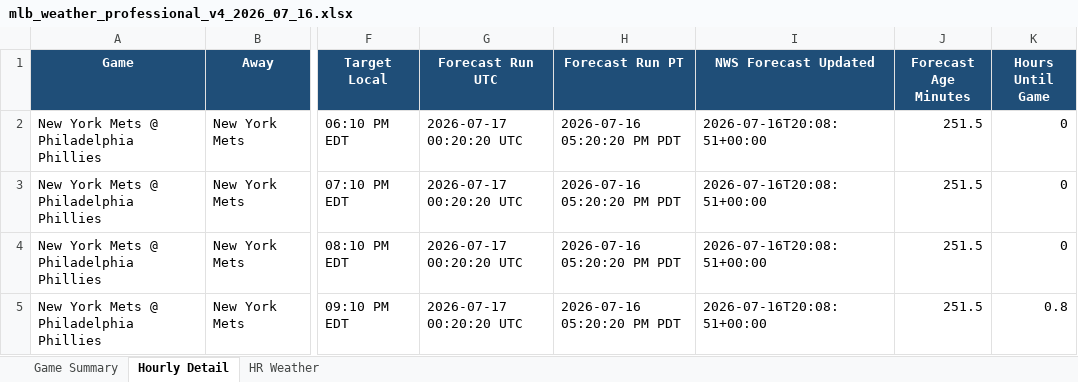
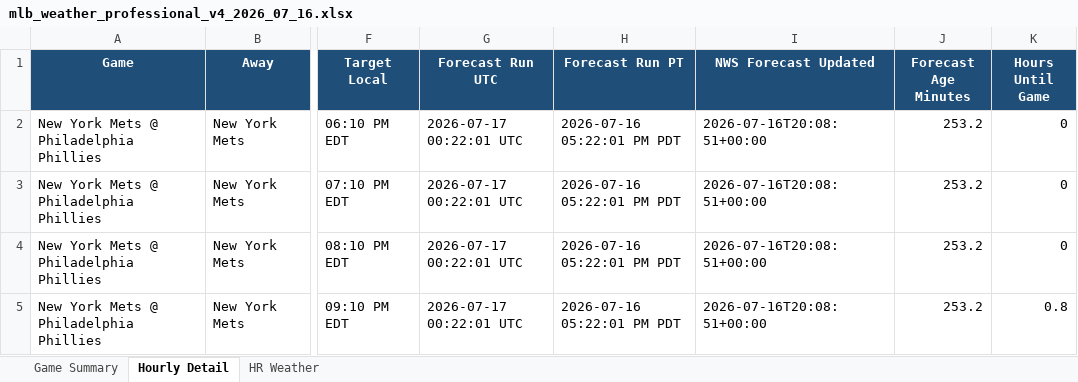
Before and after one commit to pzbaseball/mlb-site-data, an Excel workbook: mlb_weather_professional_v4_2026_07_16.xlsx, sheet Hourly Detail, drawn as a sheet; only a part is shown, gaps mark what is left out; values as stored, in another font and other column widths than the file's, no borders; the diff names each change by its address in the sheet, - before the commit and + after, or states it on an @@ line.

Commit message:
Update MLB weather 2026-07-16 05:22 PM PT

```diff
--- a/mlb_weather_professional_v4_2026_07_16.xlsx (sheet Hourly Detail)
+++ b/mlb_weather_professional_v4_2026_07_16.xlsx (sheet Hourly Detail)
-G2:G5 (Forecast Run UTC): 2026-07-17 00:20:20 UTC
+G2:G5 (Forecast Run UTC): 2026-07-17 00:22:01 UTC
-H2:H5 (Forecast Run PT): 2026-07-16 05:20:20 PM PDT
+H2:H5 (Forecast Run PT): 2026-07-16 05:22:01 PM PDT
-J2:J5 (Forecast Age Minutes): 251.5
+J2:J5 (Forecast Age Minutes): 253.2
```
Also changed, not shown: sheet Game Summary, 2 other files.
